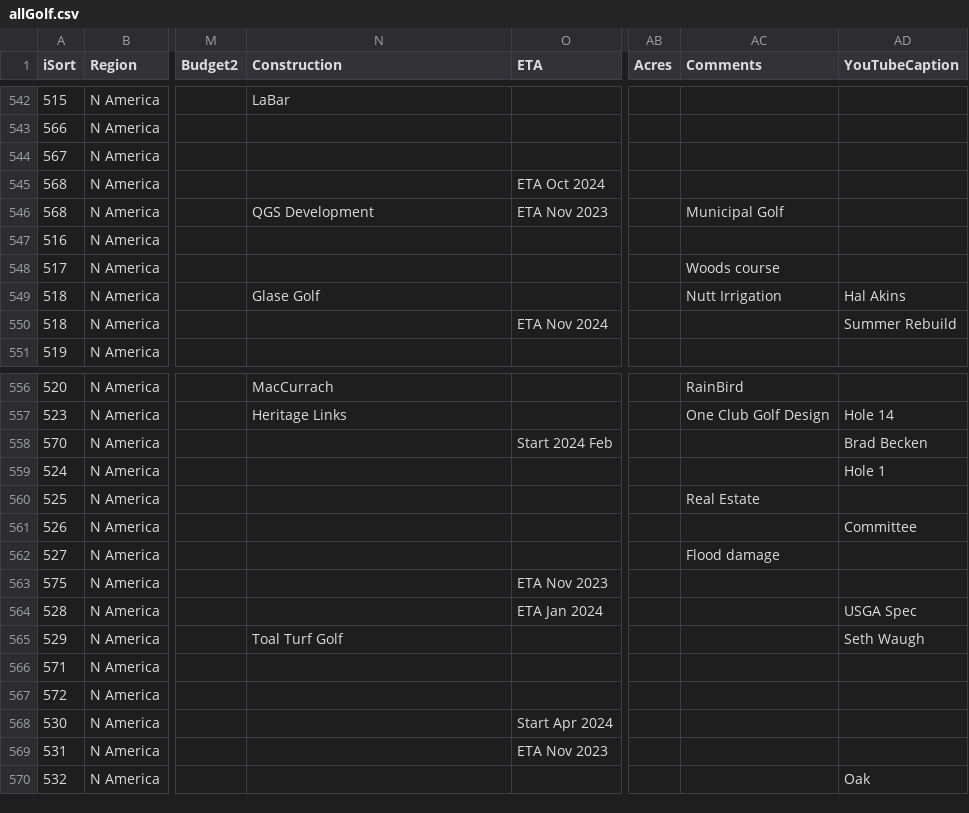
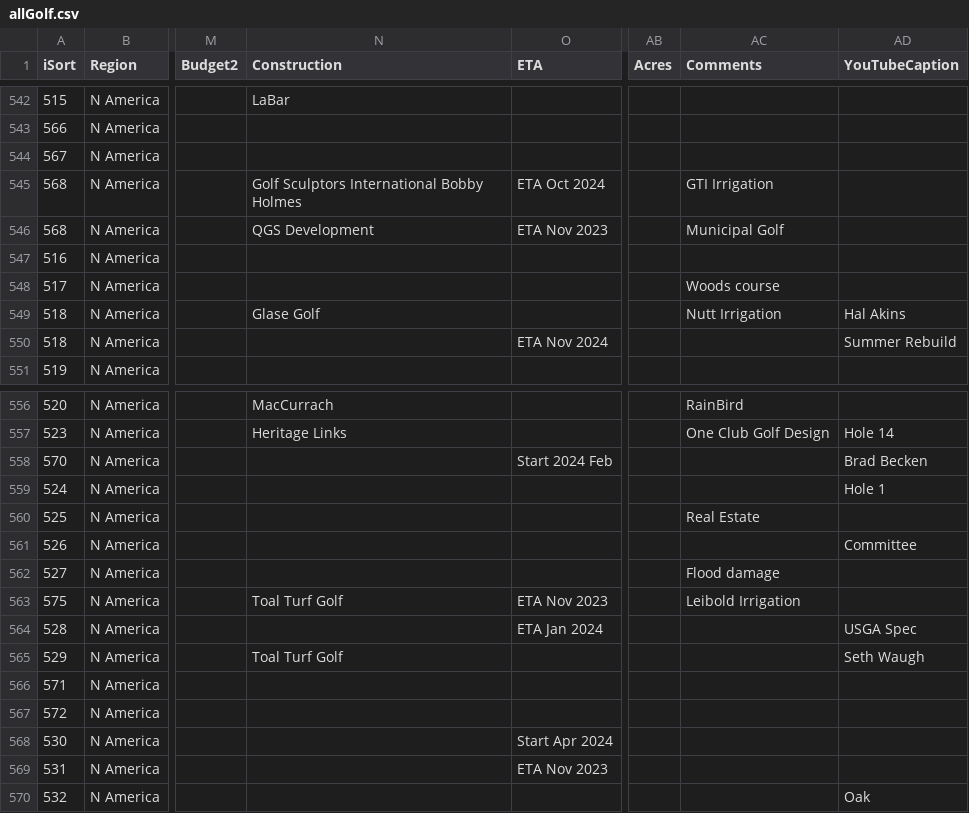
Before and after one commit to stennety/mywebsite, a CSV file: _data/allGolf.csv, drawn as a sheet; only a part is shown, gaps mark what is left out; the diff names each change by its address in the sheet, - before the commit and + after, or states it on an @@ line.

Commit message:
Update allGolf.csv

```diff
--- a/_data/allGolf.csv
+++ b/_data/allGolf.csv
-N545 (Construction): (empty)
+N545 (Construction): Golf Sculptors International Bobby Holmes
-AC545 (Comments): (empty)
+AC545 (Comments): GTI Irrigation
-N563 (Construction): (empty)
+N563 (Construction): Toal Turf Golf
-AC563 (Comments): (empty)
+AC563 (Comments): Leibold Irrigation
```
